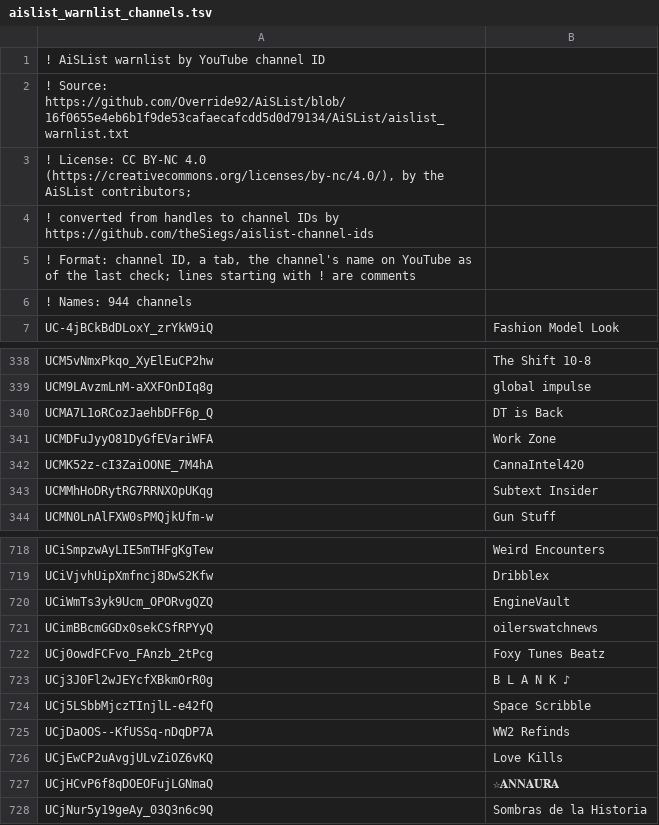
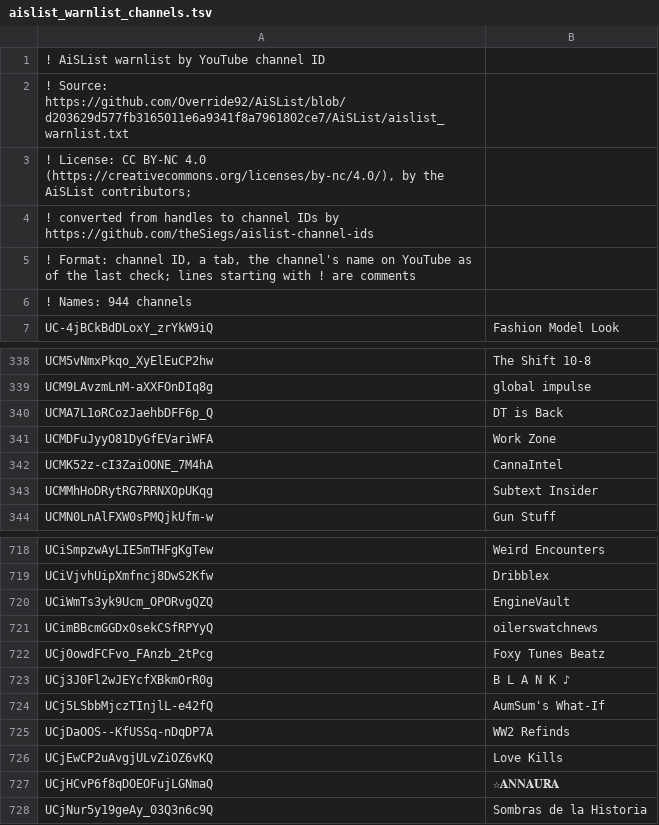
Before and after one commit to theSiegs/aislist-channel-ids, a TSV file: lists/aislist_warnlist_channels.tsv, drawn as a sheet; only a part is shown, gaps mark what is left out.

```diff
--- a/lists/aislist_warnlist_channels.tsv
+++ b/lists/aislist_warnlist_channels.tsv
@@ -1,3 +1,3 @@
 ! AiSList warnlist by YouTube channel ID
-! Source: https://github.com/Override92/AiSList/blob/16f0655e4eb6b1f9de53cafaecafcdd5d0d79134/AiSList/aislist_warnlist.txt
+! Source: https://github.com/Override92/AiSList/blob/d203629d577fb3165011e6a9341f8a7961802ce7/AiSList/aislist_warnlist.txt
 ! License: CC BY-NC 4.0 (https://creativecommons.org/licenses/by-nc/4.0/), by the AiSList contributors;
@@ -341,3 +341,3 @@ UCMA7L1oRCozJaehbDFF6p_Q	DT is Back
 UCMDFuJyyO81DyGfEVariWFA	Work Zone
-UCMK52z-cI3ZaiOONE_7M4hA	CannaIntel420
+UCMK52z-cI3ZaiOONE_7M4hA	CannaIntel
 UCMMhHoDRytRG7RRNXOpUKqg	Subtext Insider
@@ -723,3 +723,3 @@ UCj0owdFCFvo_FAnzb_2tPcg	Foxy Tunes Beatz
 UCj3J0Fl2wJEYcfXBkmOrR0g	B L A N K ♪
-UCj5LSbbMjczTInjlL-e42fQ	Space Scribble
+UCj5LSbbMjczTInjlL-e42fQ	AumSum's What-If
 UCjDaOOS--KfUSSq-nDqDP7A	WW2 Refinds
```
Also changed, not shown: reports/handle_changes.tsv, 7 other files.
